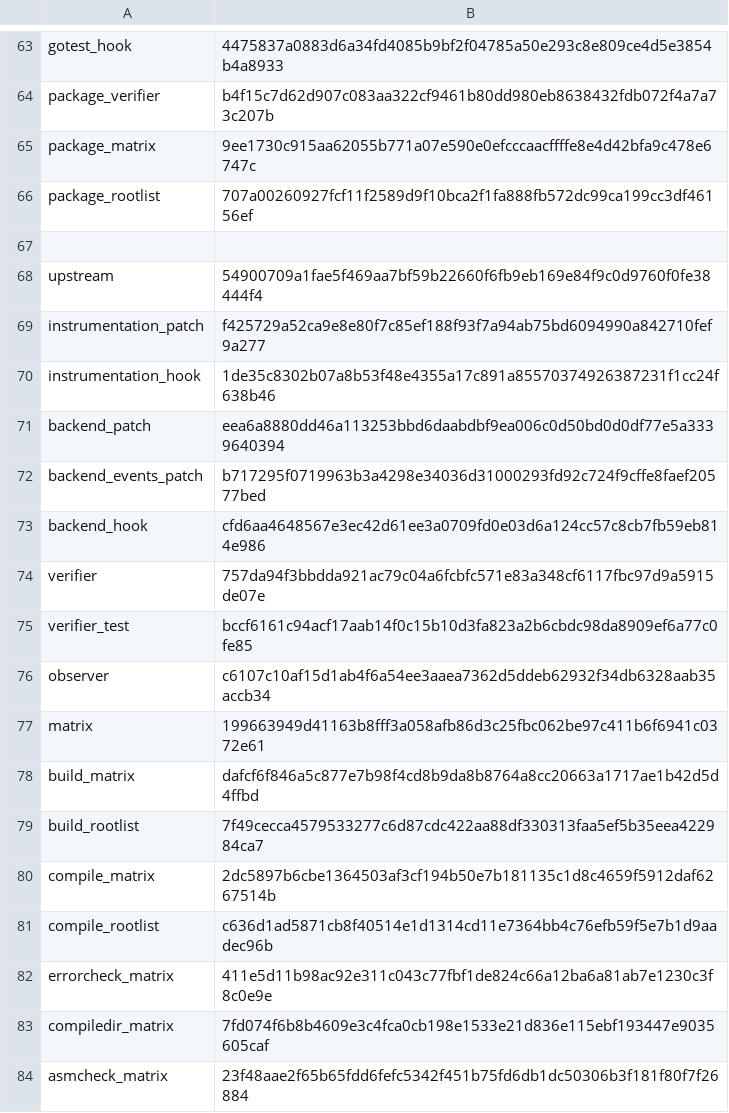
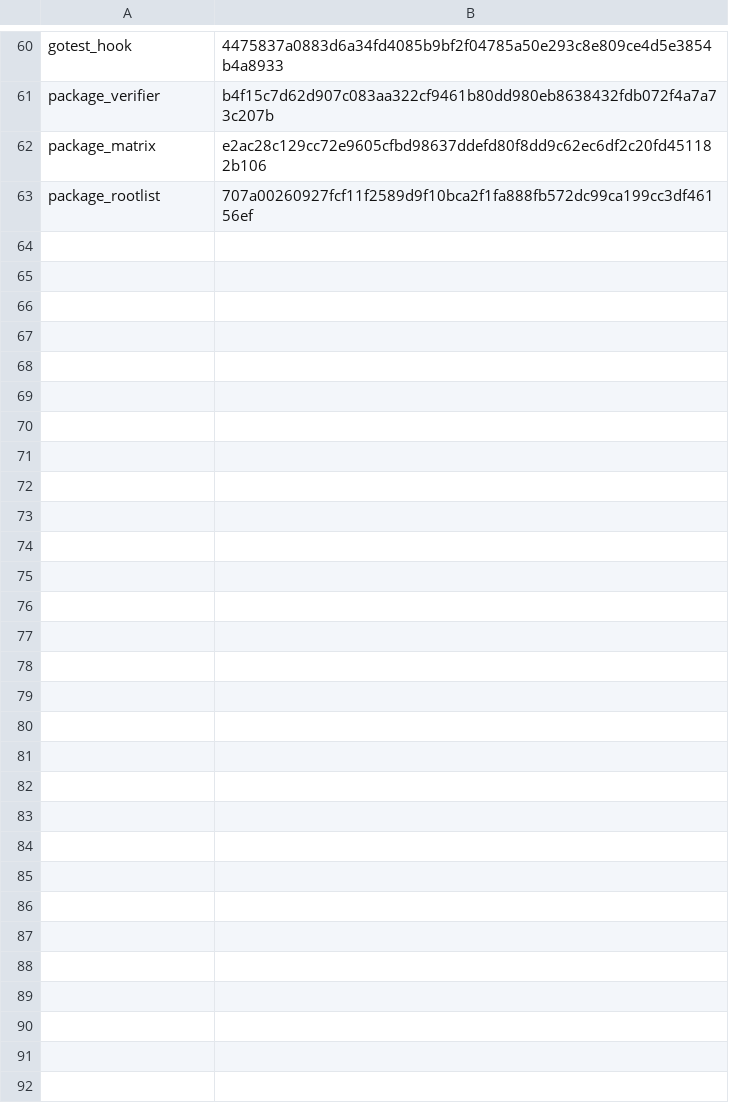
Before and after one commit to bashsharp/bashsharp-tests, a TSV file: tools/upstream-harness/backend-pin.tsv, drawn as a sheet; only a part is shown, gaps mark what is left out; the shorter side is filled out with more unchanged rows; the diff covers the shown part only.

Commit message:
pins: move the Go coordinate to go1.27.1
Re-pin the corpus (3,400 files: +fixedbugs/issue80976.go run,
+fixedbugs/issue81165.go build, codegen/floats.go modified), the oracle
toolchain rows and goroot probes, the upstream-harness release, the
backend SDK binary digest, the two package-matrix digests that moved
(noder, ssagen) and the Tour/GbE/lowering toolchain tables. The runner
sources are byte-identical between 1.27.0 and 1.27.1, so every patch
stays. Full-corpus tallies become 3,497 / 3,458 / 39 (verified from the
native lane at Barrier D). Also collapse the accidentally duplicated key
block in backend-pin.tsv.

Sprint: #206
Story: #443
Story-ID: eb9e971fb24a

```diff
--- a/tools/upstream-harness/backend-pin.tsv
+++ b/tools/upstream-harness/backend-pin.tsv
@@ -64,21 +61,2 @@ gotest_hook	4475837a0883d6a34fd4085b9bf2f04785a50e293c8e809ce4d5e3854b4a8933
 package_verifier	b4f15c7d62d907c083aa322cf9461b80dd980eb8638432fdb072f4a7a73c207b
-package_matrix	9ee1730c915aa62055b771a07e590e0efcccaacffffe8e4d42bfa9c478e6747c
-package_rootlist	707a00260927fcf11f2589d9f10bca2f1fa888fb572dc99ca199cc3df46156ef
-
-upstream	54900709a1fae5f469aa7bf59b22660f6fb9eb169e84f9c0d9760f0fe38444f4
-instrumentation_patch	f425729a52ca9e8e80f7c85ef188f93f7a94ab75bd6094990a842710fef9a277
-instrumentation_hook	1de35c8302b07a8b53f48e4355a17c891a85570374926387231f1cc24f638b46
-backend_patch	eea6a8880dd46a113253bbd6daabdbf9ea006c0d50bd0d0df77e5a3339640394
-backend_events_patch	b717295f0719963b3a4298e34036d31000293fd92c724f9cffe8faef20577bed
-backend_hook	cfd6aa4648567e3ec42d61ee3a0709fd0e03d6a124cc57c8cb7fb59eb814e986
-verifier	757da94f3bbdda921ac79c04a6fcbfc571e83a348cf6117fbc97d9a5915de07e
-verifier_test	bccf6161c94acf17aab14f0c15b10d3fa823a2b6cbdc98da8909ef6a77c0fe85
-observer	c6107c10af15d1ab4f6a54ee3aaea7362d5ddeb62932f34db6328aab35accb34
-matrix	199663949d41163b8fff3a058afb86d3c25fbc062be97c411b6f6941c0372e61
-build_matrix	dafcf6f846a5c877e7b98f4cd8b9da8b8764a8cc20663a1717ae1b42d5d4ffbd
-build_rootlist	7f49cecca4579533277c6d87cdc422aa88df330313faa5ef5b35eea422984ca7
-compile_matrix	2dc5897b6cbe1364503af3cf194b50e7b181135c1d8c4659f5912daf6267514b
-compile_rootlist	c636d1ad5871cb8f40514e1d1314cd11e7364bb4c76efb59f5e7b1d9aadec96b
-errorcheck_matrix	411e5d11b98ac92e311c043c77fbf1de824c66a12ba6a81ab7e1230c3f8c0e9e
-compiledir_matrix	7fd074f6b8b4609e3c4fca0cb198e1533e21d836e115ebf193447e9035605caf
-asmcheck_matrix	23f48aae2f65b65fdd6fefc5342f451b75fd6db1dc50306b3f181f80f7f26884
+package_matrix	e2ac28c129cc72e9605cfbd98637ddefd80f8dd9c62ec6df2c20fd451182b106
```
Also changed, not shown: 42 removed rows and 2 edited cells elsewhere in this file, docs/go-by-example/toolchain.tsv, docs/tour/toolchain.tsv, 13 other files.
